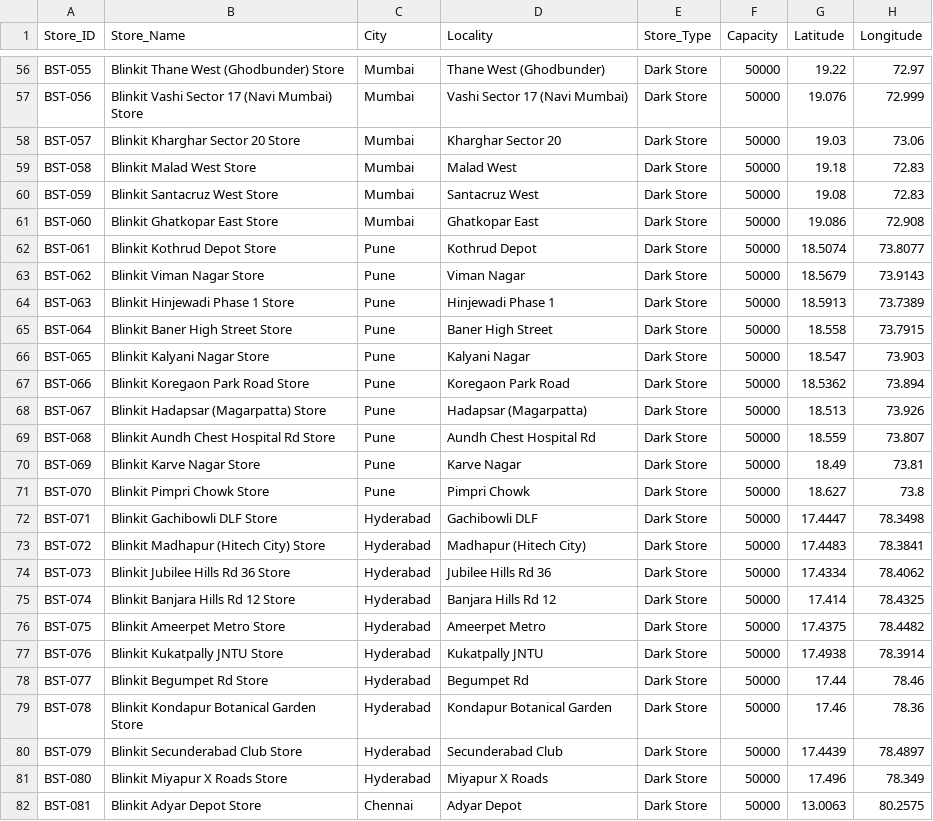
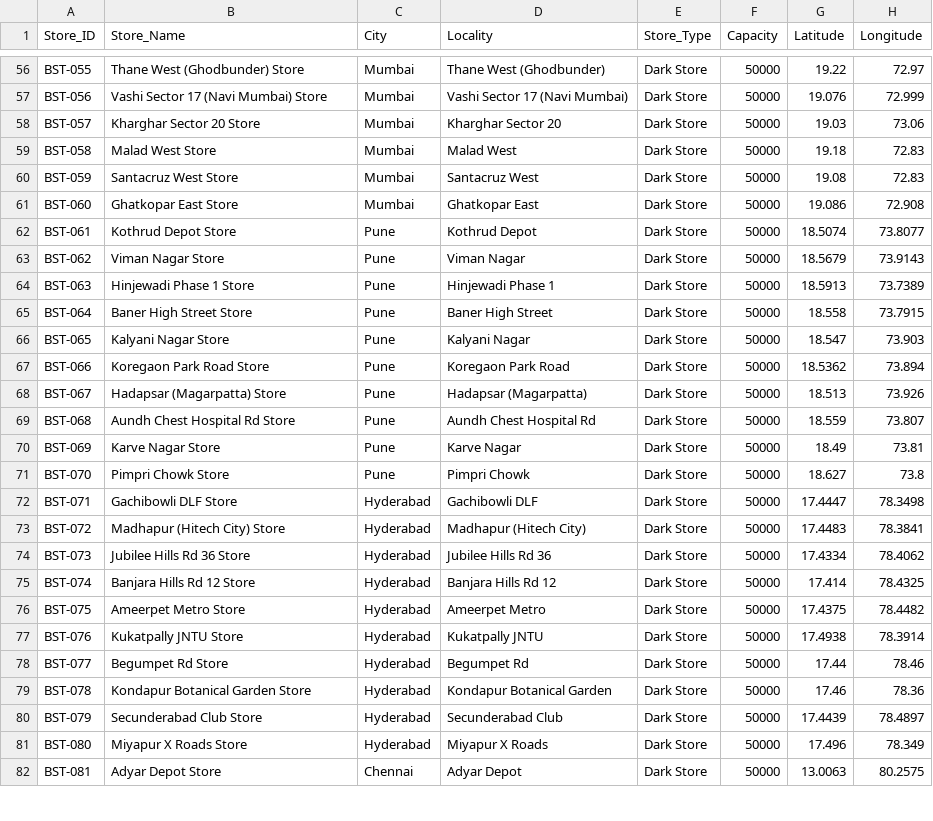
Before and after one commit to BhavyaBSS/RetailBrain-AI, a CSV file: data/stores.csv, drawn as a sheet; only a part is shown, gaps mark what is left out; the diff covers the shown part only; the diff names each change by its address in the sheet, - before the commit and + after, or states it on an @@ line.

Commit message:
Remove Blinkit prefix from store names

```diff
--- a/data/stores.csv
+++ b/data/stores.csv
-B56 (Store_Name): Blinkit Thane West (Ghodbunder) Store
+B56 (Store_Name): Thane West (Ghodbunder) Store
-B57 (Store_Name): Blinkit Vashi Sector 17 (Navi Mumbai) Store
+B57 (Store_Name): Vashi Sector 17 (Navi Mumbai) Store
-B58 (Store_Name): Blinkit Kharghar Sector 20 Store
+B58 (Store_Name): Kharghar Sector 20 Store
-B59 (Store_Name): Blinkit Malad West Store
+B59 (Store_Name): Malad West Store
-B60 (Store_Name): Blinkit Santacruz West Store
+B60 (Store_Name): Santacruz West Store
-B61 (Store_Name): Blinkit Ghatkopar East Store
+B61 (Store_Name): Ghatkopar East Store
-B62 (Store_Name): Blinkit Kothrud Depot Store
+B62 (Store_Name): Kothrud Depot Store
-B63 (Store_Name): Blinkit Viman Nagar Store
+B63 (Store_Name): Viman Nagar Store
-B64 (Store_Name): Blinkit Hinjewadi Phase 1 Store
+B64 (Store_Name): Hinjewadi Phase 1 Store
-B65 (Store_Name): Blinkit Baner High Street Store
+B65 (Store_Name): Baner High Street Store
-B66 (Store_Name): Blinkit Kalyani Nagar Store
+B66 (Store_Name): Kalyani Nagar Store
-B67 (Store_Name): Blinkit Koregaon Park Road Store
+B67 (Store_Name): Koregaon Park Road Store
-B68 (Store_Name): Blinkit Hadapsar (Magarpatta) Store
+B68 (Store_Name): Hadapsar (Magarpatta) Store
-B69 (Store_Name): Blinkit Aundh Chest Hospital Rd Store
+B69 (Store_Name): Aundh Chest Hospital Rd Store
-B70 (Store_Name): Blinkit Karve Nagar Store
+B70 (Store_Name): Karve Nagar Store
-B71 (Store_Name): Blinkit Pimpri Chowk Store
+B71 (Store_Name): Pimpri Chowk Store
-B72 (Store_Name): Blinkit Gachibowli DLF Store
+B72 (Store_Name): Gachibowli DLF Store
-B73 (Store_Name): Blinkit Madhapur (Hitech City) Store
+B73 (Store_Name): Madhapur (Hitech City) Store
-B74 (Store_Name): Blinkit Jubilee Hills Rd 36 Store
+B74 (Store_Name): Jubilee Hills Rd 36 Store
-B75 (Store_Name): Blinkit Banjara Hills Rd 12 Store
+B75 (Store_Name): Banjara Hills Rd 12 Store
-B76 (Store_Name): Blinkit Ameerpet Metro Store
+B76 (Store_Name): Ameerpet Metro Store
-B77 (Store_Name): Blinkit Kukatpally JNTU Store
+B77 (Store_Name): Kukatpally JNTU Store
-B78 (Store_Name): Blinkit Begumpet Rd Store
+B78 (Store_Name): Begumpet Rd Store
-B79 (Store_Name): Blinkit Kondapur Botanical Garden Store
+B79 (Store_Name): Kondapur Botanical Garden Store
-B80 (Store_Name): Blinkit Secunderabad Club Store
+B80 (Store_Name): Secunderabad Club Store
-B81 (Store_Name): Blinkit Miyapur X Roads Store
+B81 (Store_Name): Miyapur X Roads Store
-B82 (Store_Name): Blinkit Adyar Depot Store
+B82 (Store_Name): Adyar Depot Store
```
Also changed, not shown: 73 edited cells elsewhere in this file.
